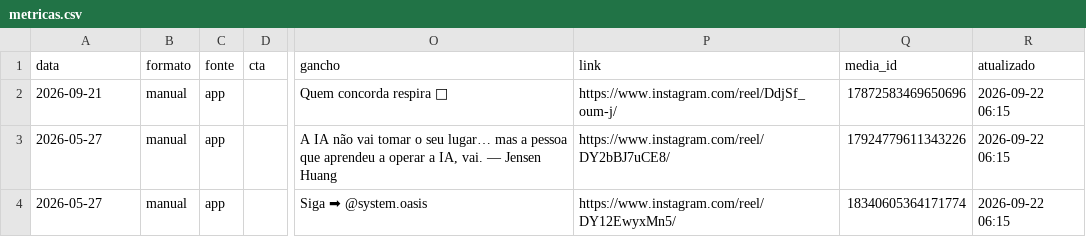
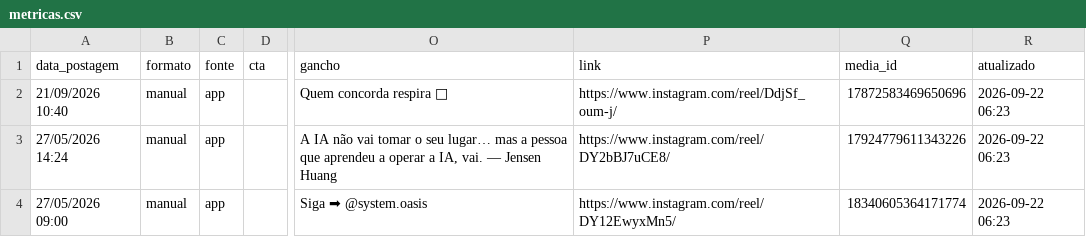
Before and after one commit to gabrielduartefaria26-lab/oasis-agendador, a CSV file: metricas.csv, drawn as a sheet; only a part is shown, gaps mark what is left out; the diff names each change by its address in the sheet, - before the commit and + after, or states it on an @@ line.

Commit message:
metricas: 2026-09-22

```diff
--- a/metricas.csv
+++ b/metricas.csv
-A1: data
+A1: data_postagem
-A2 (data_postagem): 2026-09-21
+A2 (data_postagem): 21/09/2026 10:40
-R2:R4 (atualizado): 2026-09-22 06:15
+R2:R4 (atualizado): 2026-09-22 06:23
-A3 (data_postagem): 2026-05-27
+A3 (data_postagem): 27/05/2026 14:24
-A4 (data_postagem): 2026-05-27
+A4 (data_postagem): 27/05/2026 09:00
```
